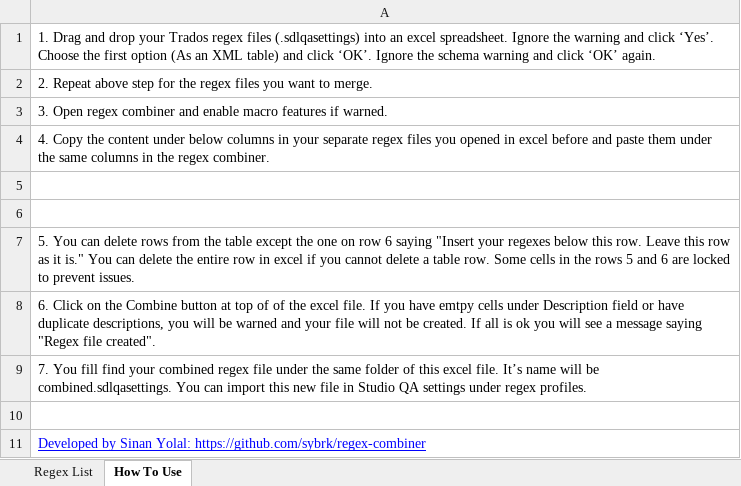
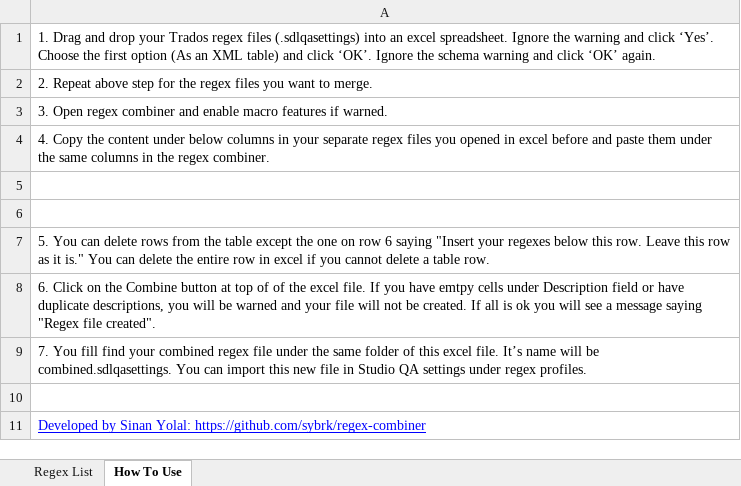
Before and after one commit to sybrk/regex-combiner, an Excel workbook: regex combiner_1.7.xlsm, sheet How To Use, drawn as a sheet; values as stored, in another font and other column widths than the file's, no borders; charts and pictures not drawn; the diff names each change by its address in the sheet, - before the commit and + after, or states it on an @@ line.

Commit message:
Add files via upload

```diff
--- a/regex combiner_1.7.xlsm (sheet How To Use)
+++ b/regex combiner_1.7.xlsm (sheet How To Use)
-A7: …table row. Some cells in the rows 5 and 6 are locked to prevent issues.
+A7: …table row.
```
